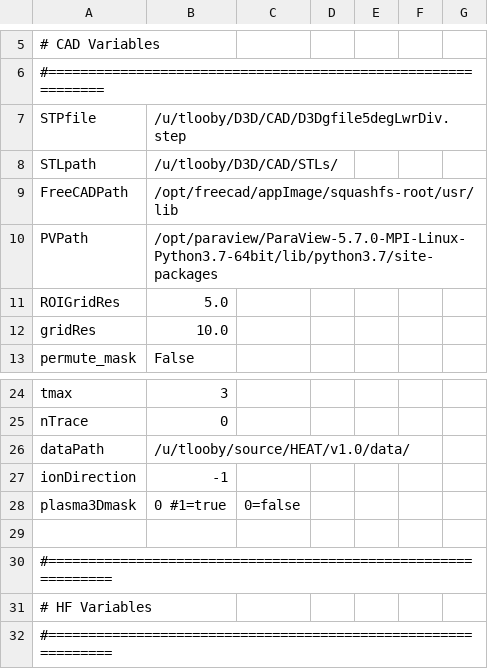
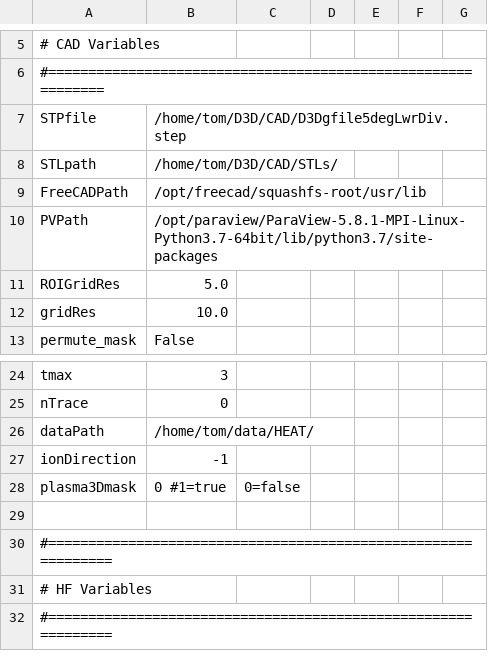
Before and after one commit to plasmapotential/HEAT, a CSV file: source/inputs/D3D/D3D_input.csv, drawn as a sheet; only a part is shown, gaps mark what is left out.

Commit message:
v1.1: appImage

```diff
--- a/source/inputs/D3D/D3D_input.csv
+++ b/source/inputs/D3D/D3D_input.csv
@@ -6,6 +6,6 @@
 #=============================================================
-STPfile, /u/tlooby/D3D/CAD/D3Dgfile5degLwrDiv.step
-STLpath, /u/tlooby/D3D/CAD/STLs/
-FreeCADPath, /opt/freecad/appImage/squashfs-root/usr/lib
-PVPath, /opt/paraview/ParaView-5.7.0-MPI-Linux-Python3.7-64bit/lib/python3.7/site-packages
+STPfile, /home/tom/D3D/CAD/D3Dgfile5degLwrDiv.step
+STLpath, /home/tom/D3D/CAD/STLs/
+FreeCADPath, /opt/freecad/squashfs-root/usr/lib
+PVPath, /opt/paraview/ParaView-5.8.1-MPI-Linux-Python3.7-64bit/lib/python3.7/site-packages
 ROIGridRes, 5.0
@@ -25,3 +25,3 @@ tmax, 3
 nTrace, 0
-dataPath, /u/tlooby/source/HEAT/v1.0/data/
+dataPath, /home/tom/data/HEAT/
 ionDirection, -1
```
Also changed, not shown: source/inputs/NSTXU/30degLwrDiv.csv, source/inputs/ST40/ST40_input.csv, 20 other files.
